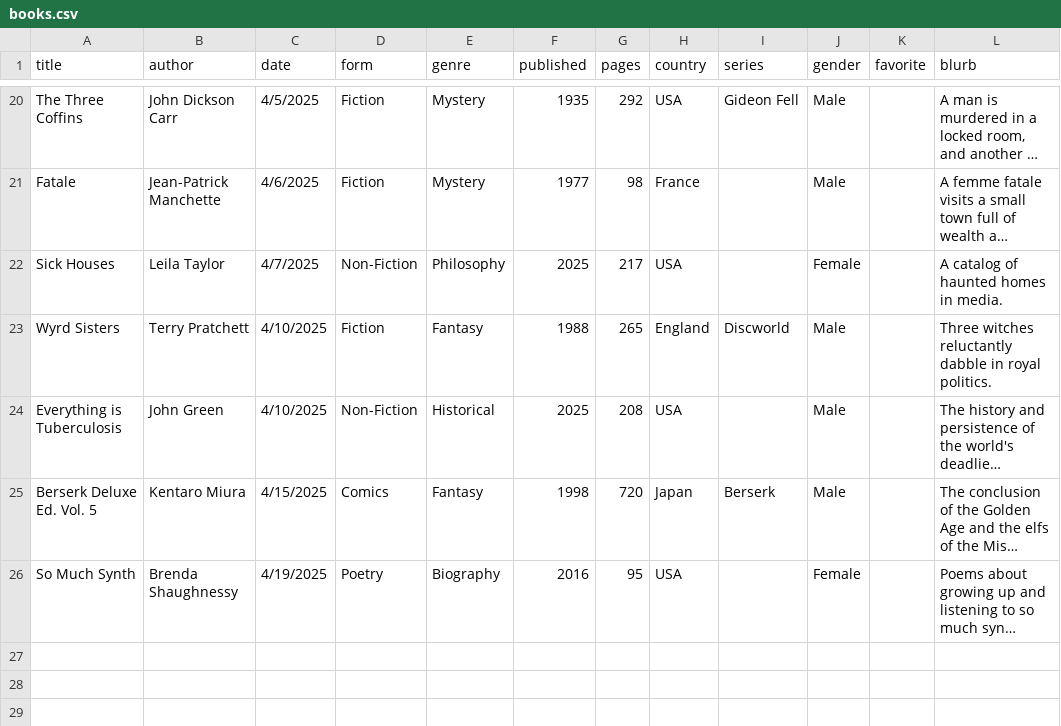
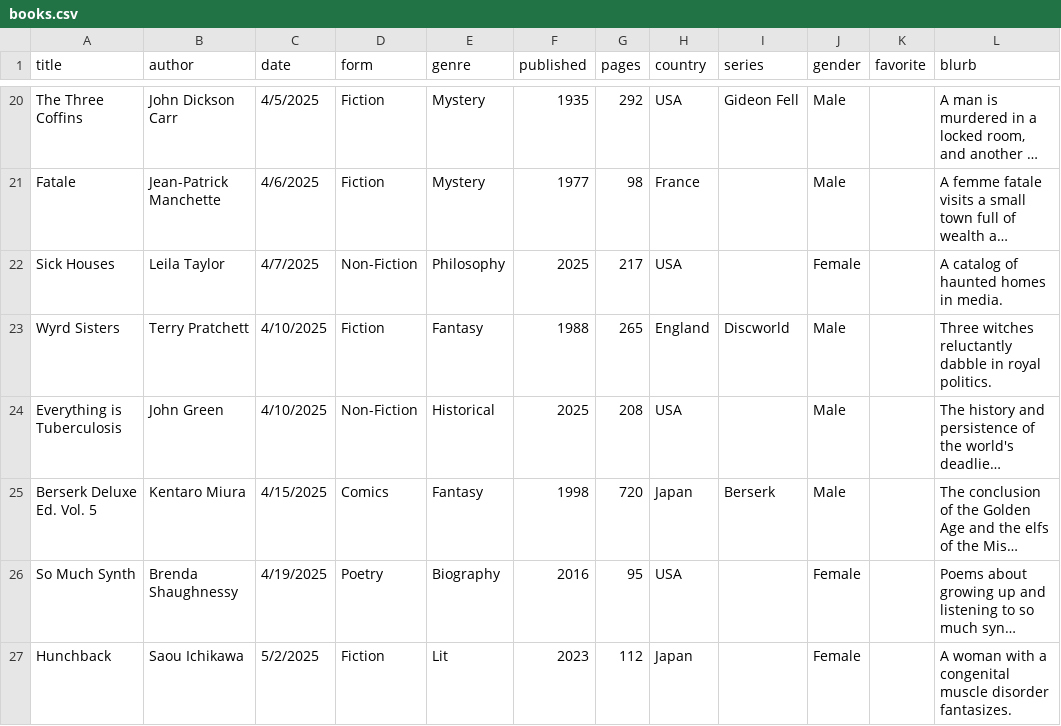
Before and after one commit to carey-james/Reading-List, a CSV file: 2025/books.csv, drawn as a sheet; only a part is shown, gaps mark what is left out; long unchanged cells end in …; the diff names each change by its address in the sheet, - before the commit and + after, or states it on an @@ line.

Commit message:
Added Hunchback

```diff
--- a/2025/books.csv
+++ b/2025/books.csv
+row 27: Hunchback | Saou Ichikawa | 5/2/2025 | Fiction | Lit | 2023 | 112 | Japan |  | Female |  | A woman with a congenital muscle disorder fantasizes.
```
